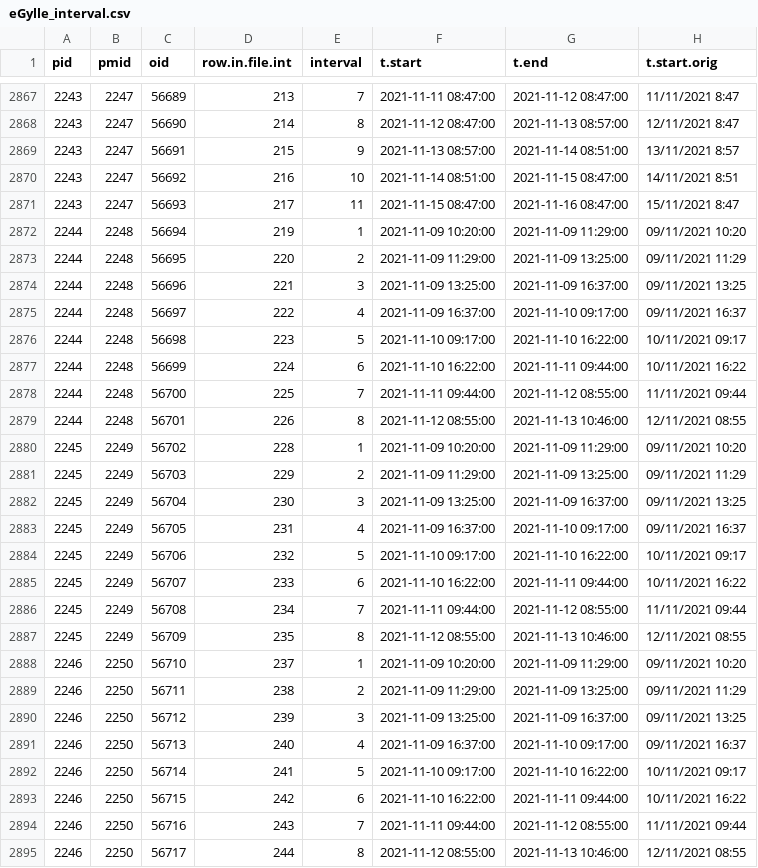
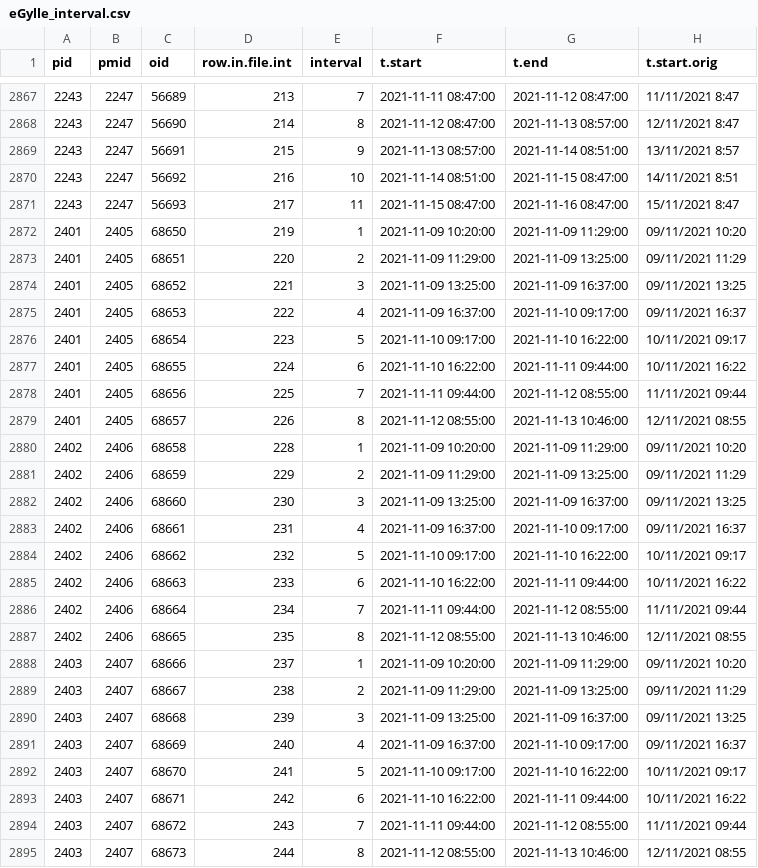
Before and after one commit to AU-BCE-EE/Kamp-2024-NH3FluxMethods, a CSV file: ALFAM2-data-eGylle/data/eGylle_interval.csv, drawn as a sheet; only a part is shown, gaps mark what is left out; the diff covers the shown part only; the diff names each change by its address in the sheet, - before the commit and + after, or states it on an @@ line.

Commit message:
Switch to released versions of ALFAM2 model and data

```diff
--- a/ALFAM2-data-eGylle/data/eGylle_interval.csv
+++ b/ALFAM2-data-eGylle/data/eGylle_interval.csv
-A2872:A2879 (pid): 2244
+A2872:A2879 (pid): 2401
-B2872:B2879 (pmid): 2248
+B2872:B2879 (pmid): 2405
-C2872 (oid): 56694
+C2872 (oid): 68650
-C2873 (oid): 56695
+C2873 (oid): 68651
-C2874 (oid): 56696
+C2874 (oid): 68652
-C2875 (oid): 56697
+C2875 (oid): 68653
-C2876 (oid): 56698
+C2876 (oid): 68654
-C2877 (oid): 56699
+C2877 (oid): 68655
-C2878 (oid): 56700
+C2878 (oid): 68656
-C2879 (oid): 56701
+C2879 (oid): 68657
-A2880:A2887 (pid): 2245
+A2880:A2887 (pid): 2402
-B2880:B2887 (pmid): 2249
+B2880:B2887 (pmid): 2406
-C2880 (oid): 56702
+C2880 (oid): 68658
-C2881 (oid): 56703
+C2881 (oid): 68659
-C2882 (oid): 56704
+C2882 (oid): 68660
-C2883 (oid): 56705
+C2883 (oid): 68661
-C2884 (oid): 56706
+C2884 (oid): 68662
-C2885 (oid): 56707
+C2885 (oid): 68663
-C2886 (oid): 56708
+C2886 (oid): 68664
-C2887 (oid): 56709
+C2887 (oid): 68665
-A2888:A2895 (pid): 2246
+A2888:A2895 (pid): 2403
-B2888:B2895 (pmid): 2250
+B2888:B2895 (pmid): 2407
-C2888 (oid): 56710
+C2888 (oid): 68666
-C2889 (oid): 56711
+C2889 (oid): 68667
-C2890 (oid): 56712
+C2890 (oid): 68668
-C2891 (oid): 56713
+C2891 (oid): 68669
-C2892 (oid): 56714
+C2892 (oid): 68670
-C2893 (oid): 56715
+C2893 (oid): 68671
-C2894 (oid): 56716
+C2894 (oid): 68672
-C2895 (oid): 56717
+C2895 (oid): 68673
```
Also changed, not shown: 36 edited cells elsewhere in this file, ALFAM2-app/output/ALFAM2_emis.csv, ALFAM2-data-eGylle/data/eGylle_plot.csv, 11 other files.
